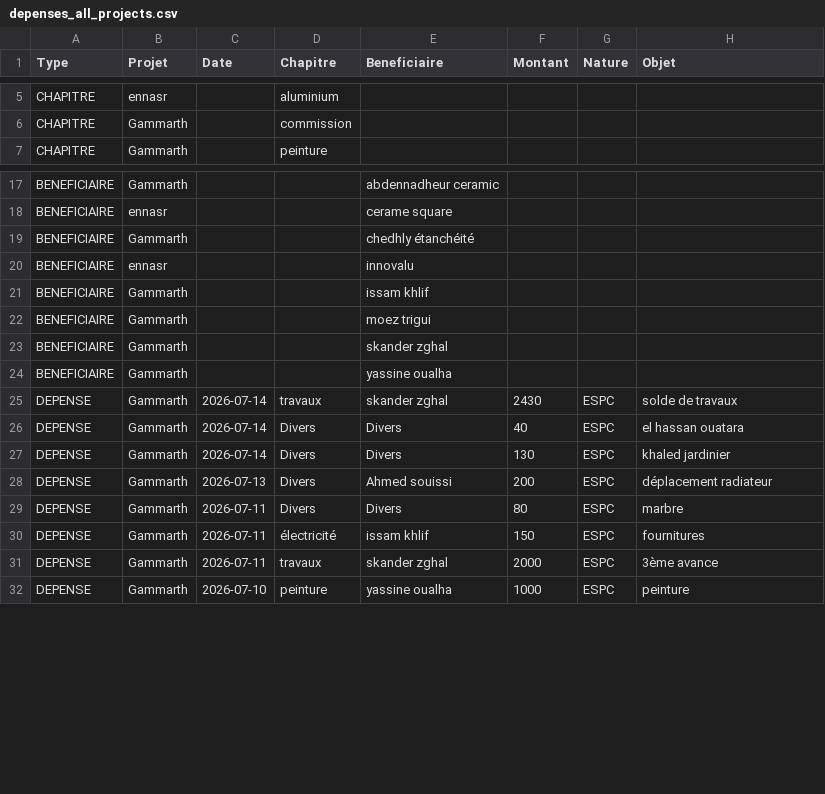
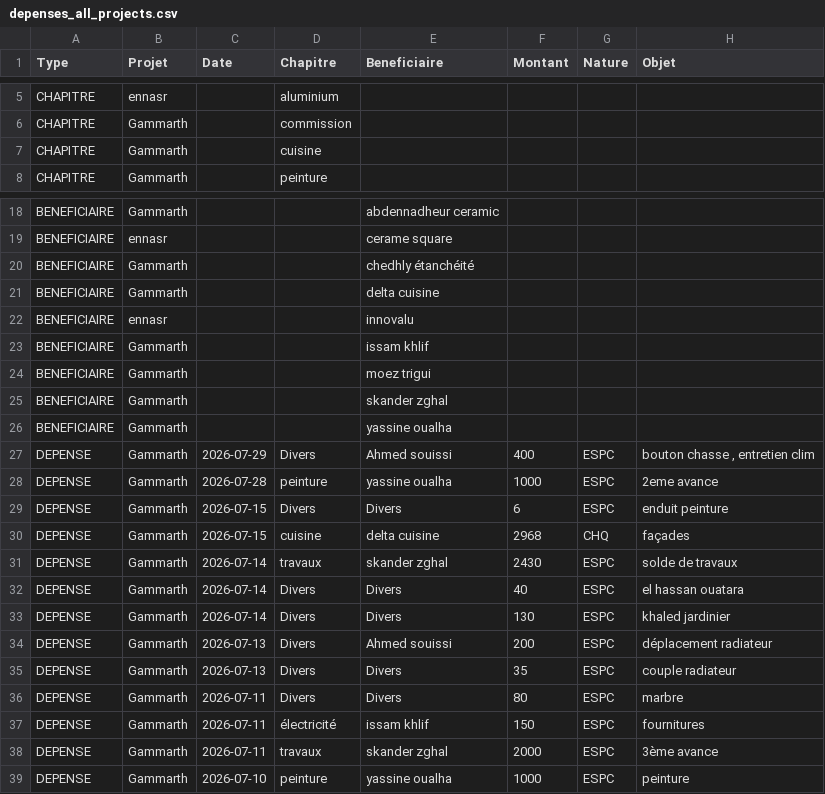
Before and after one commit to kamelzouari11/Kmz_APK, a CSV file: MySharedFolder/depenses_all_projects.csv, drawn as a sheet; only a part is shown, gaps mark what is left out; the diff names each change by its address in the sheet, - before the commit and + after, or states it on an @@ line.

Commit message:
Update depenses_all_projects.csv

```diff
--- a/MySharedFolder/depenses_all_projects.csv
+++ b/MySharedFolder/depenses_all_projects.csv
+row 7: CHAPITRE | Gammarth |  | cuisine
+row 21: BENEFICIAIRE | Gammarth |  |  | delta cuisine
+row 27: DEPENSE | Gammarth | 2026-07-29 | Divers | Ahmed souissi | 400 | ESPC | bouton chasse , entretien clim
+row 28: DEPENSE | Gammarth | 2026-07-28 | peinture | yassine oualha | 1000 | ESPC | 2eme avance
+row 29: DEPENSE | Gammarth | 2026-07-15 | Divers | Divers | 6 | ESPC | enduit peinture
+row 30: DEPENSE | Gammarth | 2026-07-15 | cuisine | delta cuisine | 2968 | CHQ | façades
+row 35: DEPENSE | Gammarth | 2026-07-13 | Divers | Divers | 35 | ESPC | couple radiateur
```
